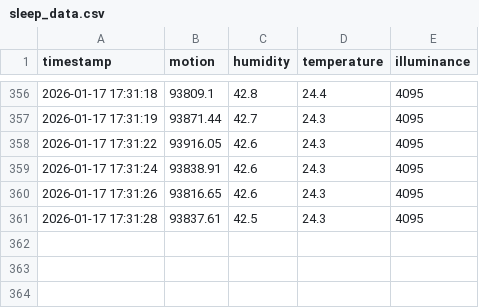
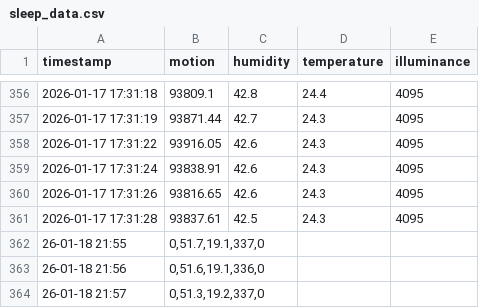
Before and after one commit to isum450/Sleep-Pulse, a CSV file: sleep_data.csv, drawn as a sheet; only a part is shown, gaps mark what is left out; the diff names each change by its address in the sheet, - before the commit and + after, or states it on an @@ line.

```diff
--- a/sleep_data.csv
+++ b/sleep_data.csv
+row 362: 26-01-18 21:55 | 0,51.7,19.1,337,0
+row 363: 26-01-18 21:56 | 0,51.6,19.1,336,0
+row 364: 26-01-18 21:57 | 0,51.3,19.2,337,0
```
Also changed, not shown: 11 other files.
